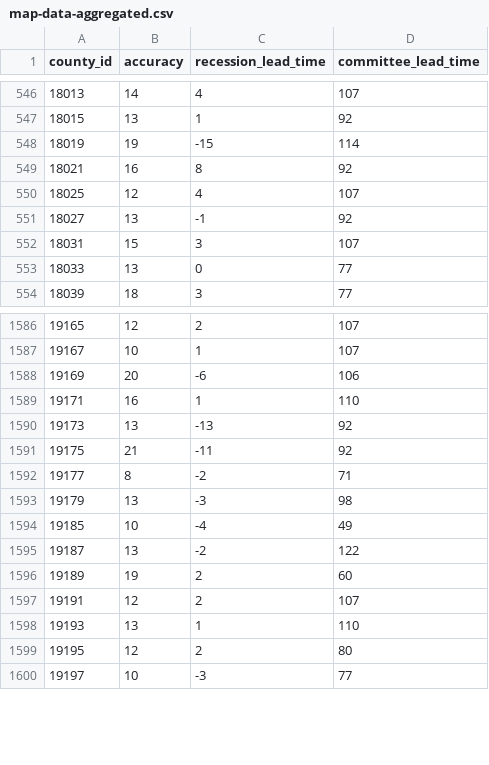
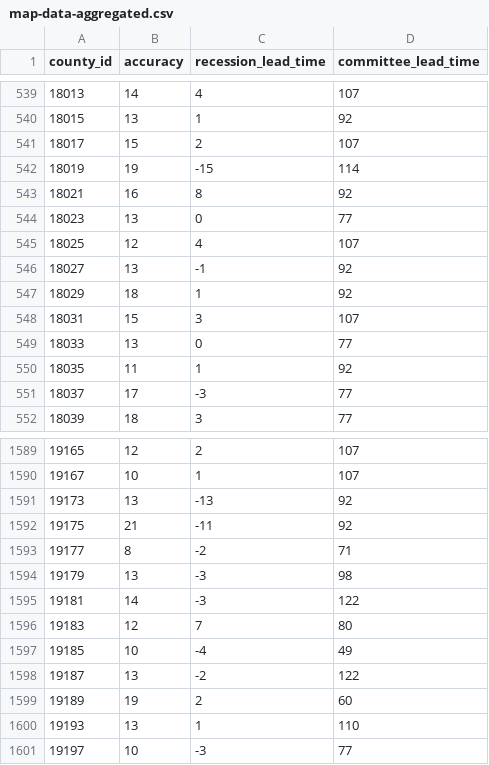
Before and after one commit to markgsheppard/SahmRule, a CSV file: data-source/map-data/map-data-aggregated.csv, drawn as a sheet; only a part is shown, gaps mark what is left out; the diff covers the shown part only.

```diff
--- a/data-source/map-data/map-data-aggregated.csv
+++ b/data-source/map-data/map-data-aggregated.csv
@@ -547,8 +540,13 @@ county_id,accuracy,recession_lead_time,committee_lead_time
 18015,13,1,92
+18017,15,2,107
 18019,19,-15,114
 18021,16,8,92
+18023,13,0,77
 18025,12,4,107
 18027,13,-1,92
+18029,18,1,92
 18031,15,3,107
 18033,13,0,77
+18035,11,1,92
+18037,17,-3,77
 18039,18,3,77
@@ -1587,4 +1590,2 @@ county_id,accuracy,recession_lead_time,committee_lead_time
 19167,10,1,107
-19169,20,-6,106
-19171,16,1,110
 19173,13,-13,92
@@ -1593,2 +1594,4 @@ county_id,accuracy,recession_lead_time,committee_lead_time
 19179,13,-3,98
+19181,14,-3,122
+19183,12,7,80
 19185,10,-4,49
@@ -1596,5 +1599,3 @@ county_id,accuracy,recession_lead_time,committee_lead_time
 19189,19,2,60
-19191,12,2,107
 19193,13,1,110
-19195,12,2,80
 19197,10,-3,77
```
Also changed, not shown: 16 added rows and 20 removed rows elsewhere in this file, 12 other files.
